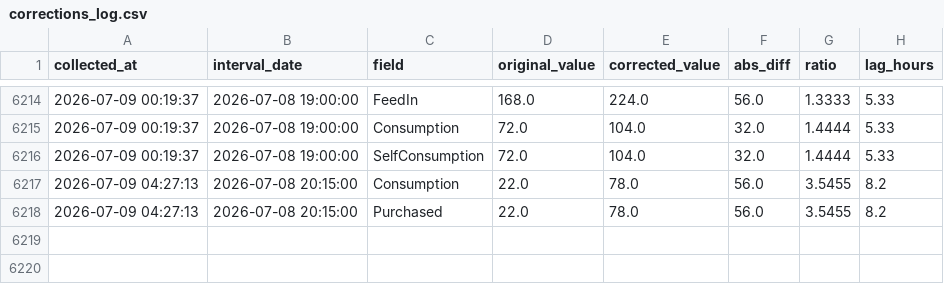
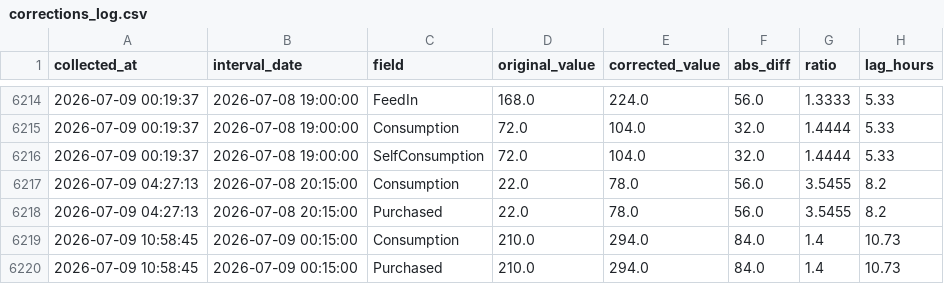
Before and after one commit to allison-dzubak/solar-data, a CSV file: corrections_log.csv, drawn as a sheet; only a part is shown, gaps mark what is left out; the diff names each change by its address in the sheet, - before the commit and + after, or states it on an @@ line.

```diff
--- a/corrections_log.csv
+++ b/corrections_log.csv
+row 6219: 2026-07-09 10:58:45 | 2026-07-09 00:15:00 | Consumption | 210.0 | 294.0 | 84.0 | 1.4 | 10.73
+row 6220: 2026-07-09 10:58:45 | 2026-07-09 00:15:00 | Purchased | 210.0 | 294.0 | 84.0 | 1.4 | 10.73
```
Also changed, not shown: 1 other file.
